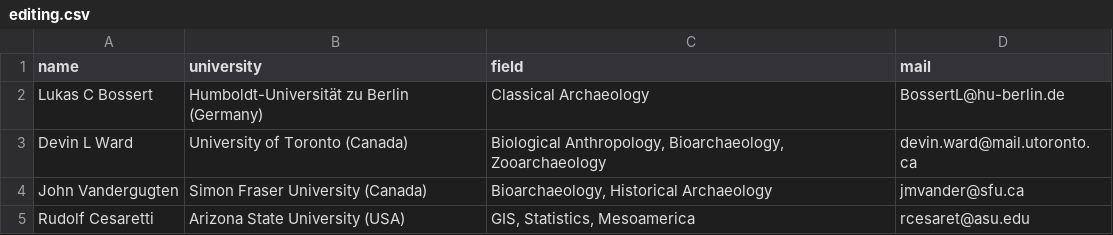
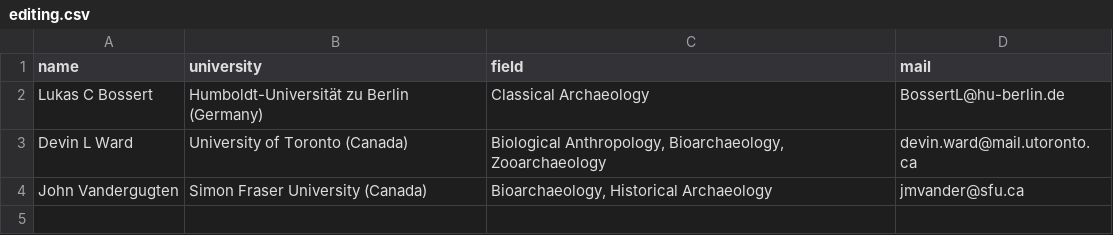
Before and after one commit to mpweihmuller/ijsra, a CSV file: issue in progress/ijsra_2017_02_01/csv/editing.csv, drawn as a sheet; the diff names each change by its address in the sheet, - before the commit and + after, or states it on an @@ line.

Commit message:
preamble editing csv
for finalising issue

```diff
--- a/issue in progress/ijsra_2017_02_01/csv/editing.csv
+++ b/issue in progress/ijsra_2017_02_01/csv/editing.csv
-row 5: Rudolf Cesaretti | Arizona State University (USA) | GIS, Statistics, Mesoamerica | rcesaret@asu.edu
```
Also changed, not shown: 2 other files.
